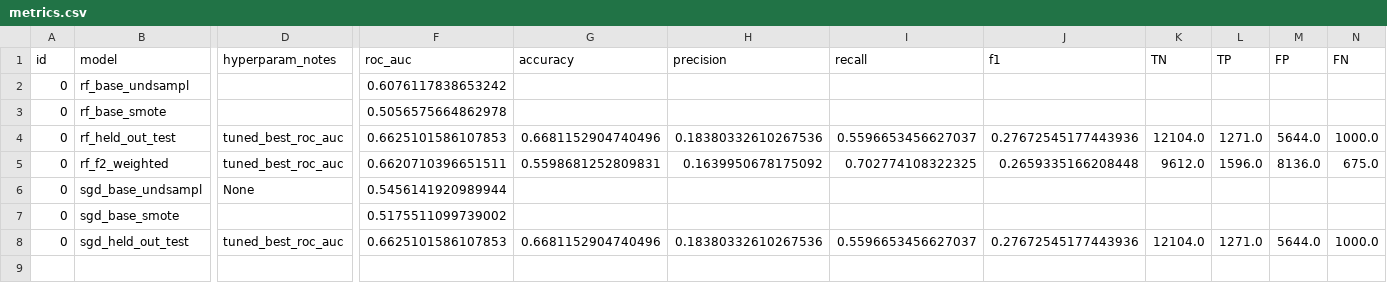
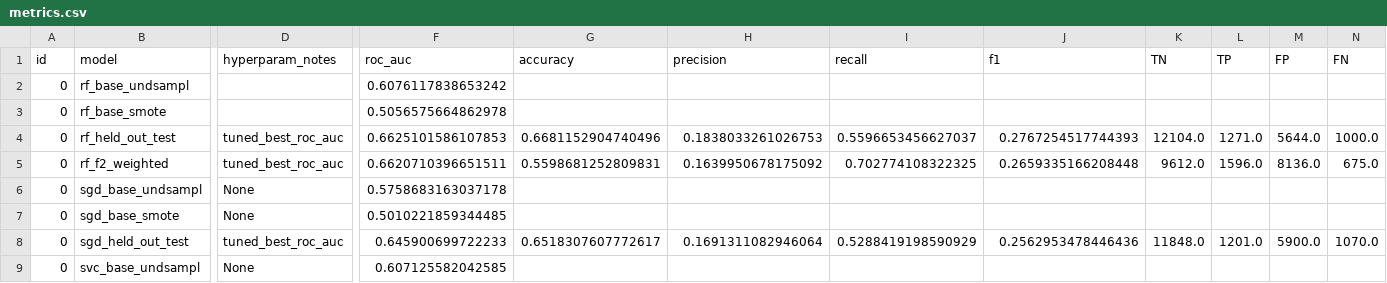
Before and after one commit to meaton96/Eaton_633_Project, a CSV file: src/shared_util/data/metrics.csv, drawn as a sheet; only a part is shown, gaps mark what is left out; rows hold the shown columns only; the diff names each change by its address in the sheet, - before the commit and + after, or states it on an @@ line.

```diff
--- a/src/shared_util/data/metrics.csv
+++ b/src/shared_util/data/metrics.csv
-H4 (precision): 0.18380332610267536
+H4 (precision): 0.1838033261026753
-J4 (f1): 0.27672545177443936
+J4 (f1): 0.2767254517744393
-F6 (roc_auc): 0.5456141920989944
+F6 (roc_auc): 0.5758683163037178
-D7 (hyperparam_notes): (empty)
+D7 (hyperparam_notes): None
-F7 (roc_auc): 0.5175511099739002
+F7 (roc_auc): 0.5010221859344485
-F8 (roc_auc): 0.6625101586107853
+F8 (roc_auc): 0.645900699722233
-G8 (accuracy): 0.6681152904740496
+G8 (accuracy): 0.6518307607772617
-H8 (precision): 0.18380332610267536
+H8 (precision): 0.1691311082946064
-I8 (recall): 0.5596653456627037
+I8 (recall): 0.5288419198590929
-J8 (f1): 0.27672545177443936
+J8 (f1): 0.2562953478446436
-K8 (TN): 12104.0
+K8 (TN): 11848.0
-L8 (TP): 1271.0
+L8 (TP): 1201.0
-M8 (FP): 5644.0
+M8 (FP): 5900.0
-N8 (FN): 1000.0
+N8 (FN): 1070.0
+row 9: 0 | svc_base_undsampl | None | 0.607125582042585
```
Also changed, not shown: 3 other files.
